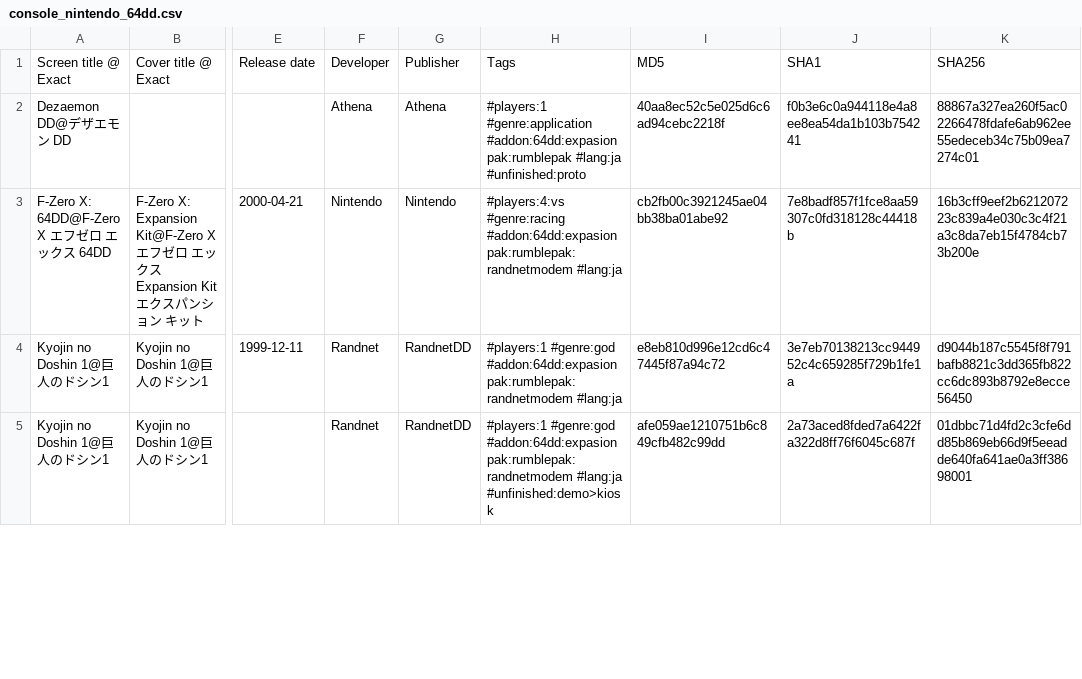
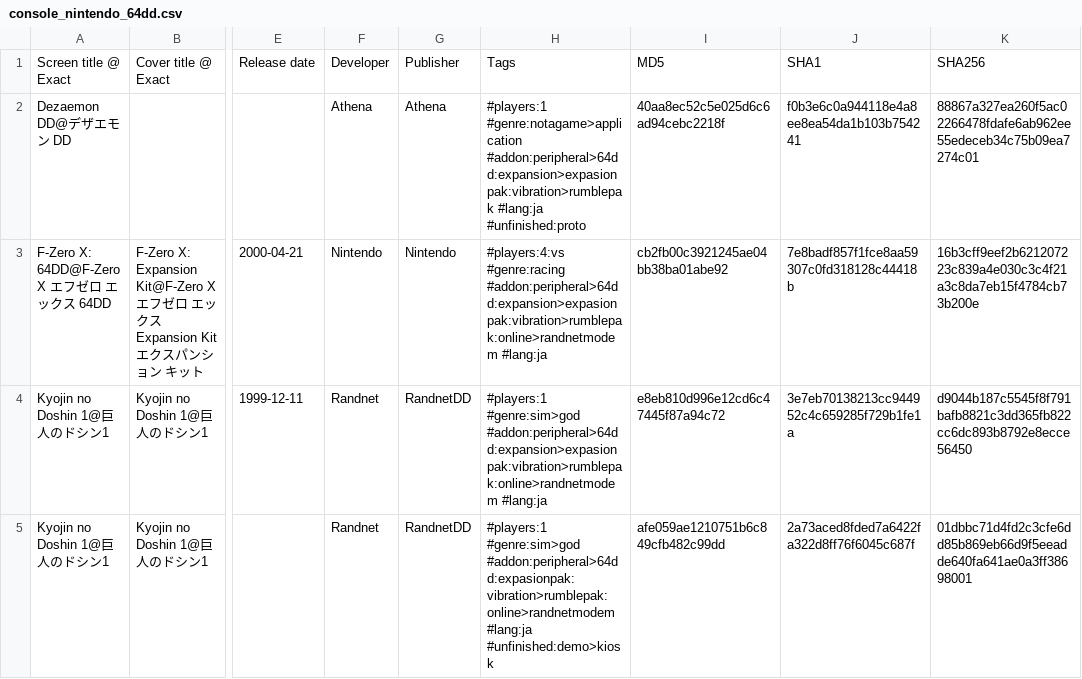
Before and after one commit to PigSaint/GameDataBase, a CSV file: console_nintendo_64dd.csv, drawn as a sheet; only a part is shown, gaps mark what is left out; the diff covers the shown part only; the diff names each change by its address in the sheet, - before the commit and + after, or states it on an @@ line.

Commit message:
Update console_nintendo_64dd.csv

```diff
--- a/console_nintendo_64dd.csv
+++ b/console_nintendo_64dd.csv
-H2: #players:1 #genre:application #addon:64dd:expasionpak:rumblepak #lang:ja #unfinished:proto
+H2: #players:1 #genre:notagame>application #addon:peripheral>64dd:expansion>expasionpak:vibration>rumblepak #lang:ja #unfinished:proto
-H3: #players:4:vs #genre:racing #addon:64dd:expasionpak:rumblepak:randnetmodem #lang:ja
+H3: #players:4:vs #genre:racing #addon:peripheral>64dd:expansion>expasionpak:vibration>rumblepak:online>randnetmodem #lang:ja
-H4: #players:1 #genre:god #addon:64dd:expasionpak:rumblepak:randnetmodem #lang:ja
+H4: #players:1 #genre:sim>god #addon:peripheral>64dd:expansion>expasionpak:vibration>rumblepak:online>randnetmodem #lang:ja
-H5: #players:1 #genre:god #addon:64dd:expasionpak:rumblepak:randnetmodem #lang:ja #unfinished:demo>kiosk
+H5: #players:1 #genre:sim>god #addon:peripheral>64dd:expasionpak:vibration>rumblepak:online>randnetmodem #lang:ja #unfinished:demo>kiosk
```
Also changed, not shown: 11 edited cells elsewhere in this file.
